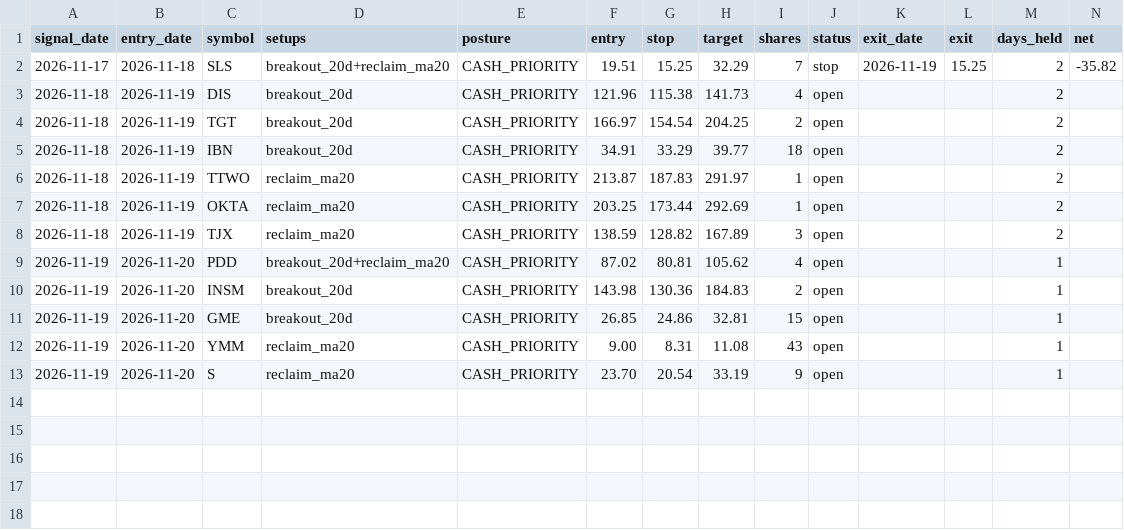
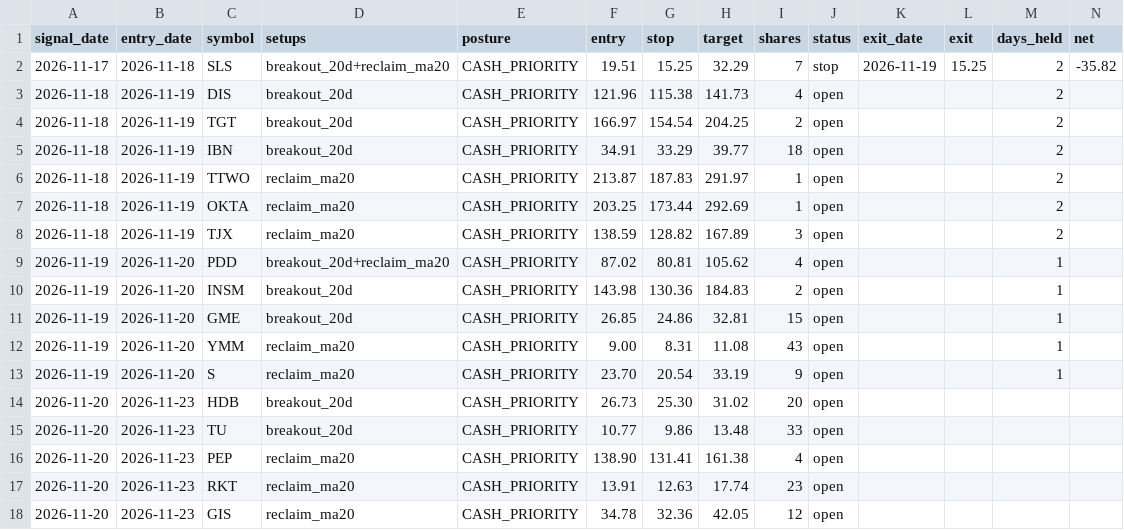
Before and after one commit to engsarahabdulaziz-beep/day-trader-skill, a CSV file: paper/swing.csv, drawn as a sheet.

```diff
--- a/paper/swing.csv
+++ b/paper/swing.csv
@@ -13 +13,6 @@ signal_date,entry_date,symbol,setups,posture,entry,stop,target,shares,status,exi
 2026-11-19,2026-11-20,S,reclaim_ma20,CASH_PRIORITY,23.70,20.54,33.19,9,open,,,1,
+2026-11-20,2026-11-23,HDB,breakout_20d,CASH_PRIORITY,26.73,25.30,31.02,20,open,,,,
+2026-11-20,2026-11-23,TU,breakout_20d,CASH_PRIORITY,10.77,9.86,13.48,33,open,,,,
+2026-11-20,2026-11-23,PEP,reclaim_ma20,CASH_PRIORITY,138.90,131.41,161.38,4,open,,,,
+2026-11-20,2026-11-23,RKT,reclaim_ma20,CASH_PRIORITY,13.91,12.63,17.74,23,open,,,,
+2026-11-20,2026-11-23,GIS,reclaim_ma20,CASH_PRIORITY,34.78,32.36,42.05,12,open,,,,
```
Also changed, not shown: paper/ledger.csv, 1 other file.
